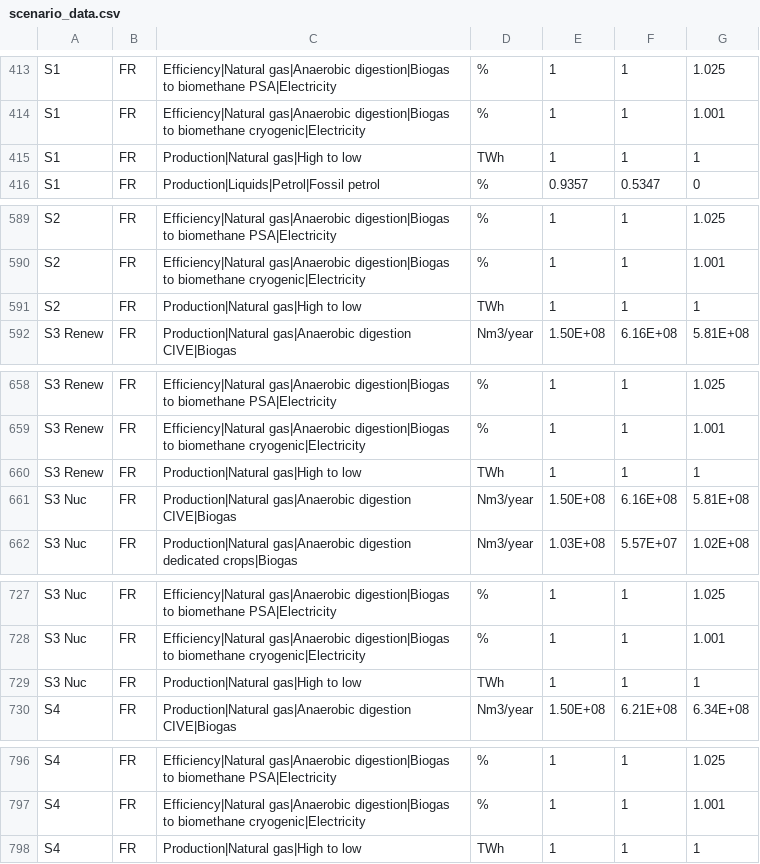
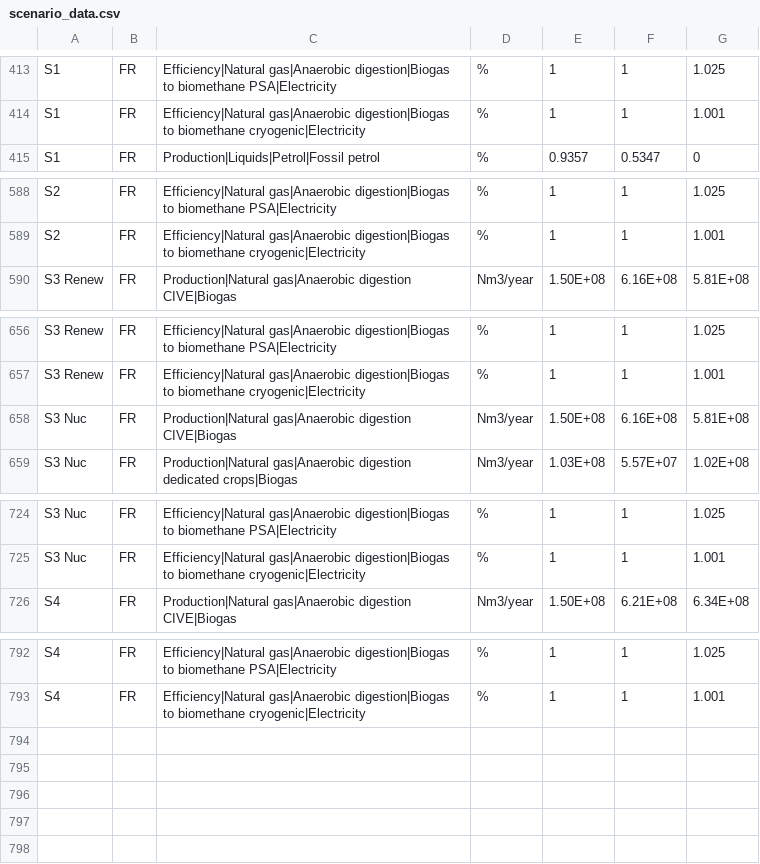
Before and after one commit to gpuigsamper/ADEME_scenarios_premise, a CSV file: scenario_data/scenario_data.csv, drawn as a sheet; only a part is shown, gaps mark what is left out; the diff names each change by its address in the sheet, - before the commit and + after, or states it on an @@ line.

Commit message:
Eliminated the no longer used variable for natural gas production from high to low pressure

```diff
--- a/scenario_data/scenario_data.csv
+++ b/scenario_data/scenario_data.csv
-row 415: S1 | FR | Production|Natural gas|High to low | TWh | 1 | 1 | 1
-row 591: S2 | FR | Production|Natural gas|High to low | TWh | 1 | 1 | 1
-row 660: S3 Renew | FR | Production|Natural gas|High to low | TWh | 1 | 1 | 1
-row 729: S3 Nuc | FR | Production|Natural gas|High to low | TWh | 1 | 1 | 1
-row 798: S4 | FR | Production|Natural gas|High to low | TWh | 1 | 1 | 1
```
